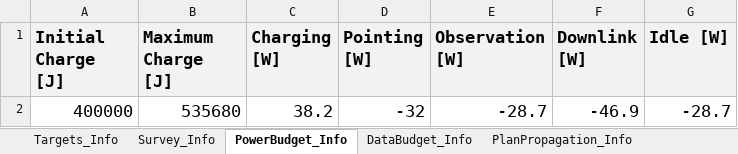
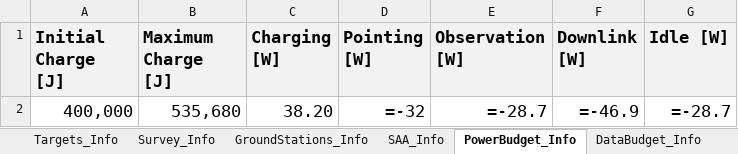
Before and after one commit to sees9730/CubeSatMissionPlanner, an Excel workbook: Data Files/Mission_Config_Example_Test.xlsx, sheet PowerBudget_Info, drawn as a sheet; values as stored, in another font and other column widths than the file's, no borders; formulas without a stored value are shown as written; removed rows and columns are numbered as before the commit, all else as after; the diff names each change by its address in the sheet, - before the commit and + after, or states it on an @@ line.

```diff
--- a/Data Files/Mission_Config_Example_Test.xlsx (sheet PowerBudget_Info)
+++ b/Data Files/Mission_Config_Example_Test.xlsx (sheet PowerBudget_Info)
-row 2: 400000 | 535680 | 38.2 | -32 | -28.7 | -46.9 | -28.7
+row 2: 400,000 | 535,680 | 38.20 | =-32 | =-28.7 | =-46.9 | =-28.7
```
Also changed, not shown: sheet Targets_Info, sheet SAA_Info, sheet Survey_Info, sheet GroundStations_Info, sheet Constraints_Info, sheet DataBudget_Info, other sheet tabs, Data Files/Mission_Config_Example.xlsx, 15 other files.
